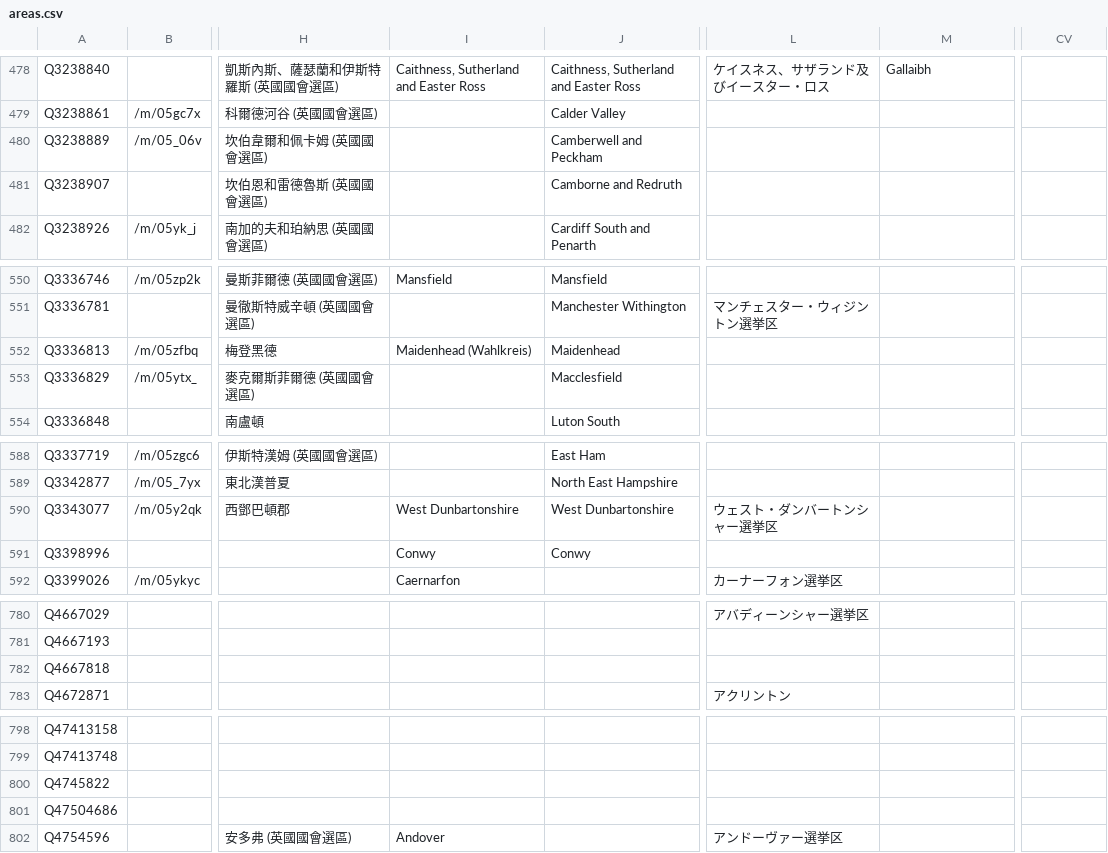
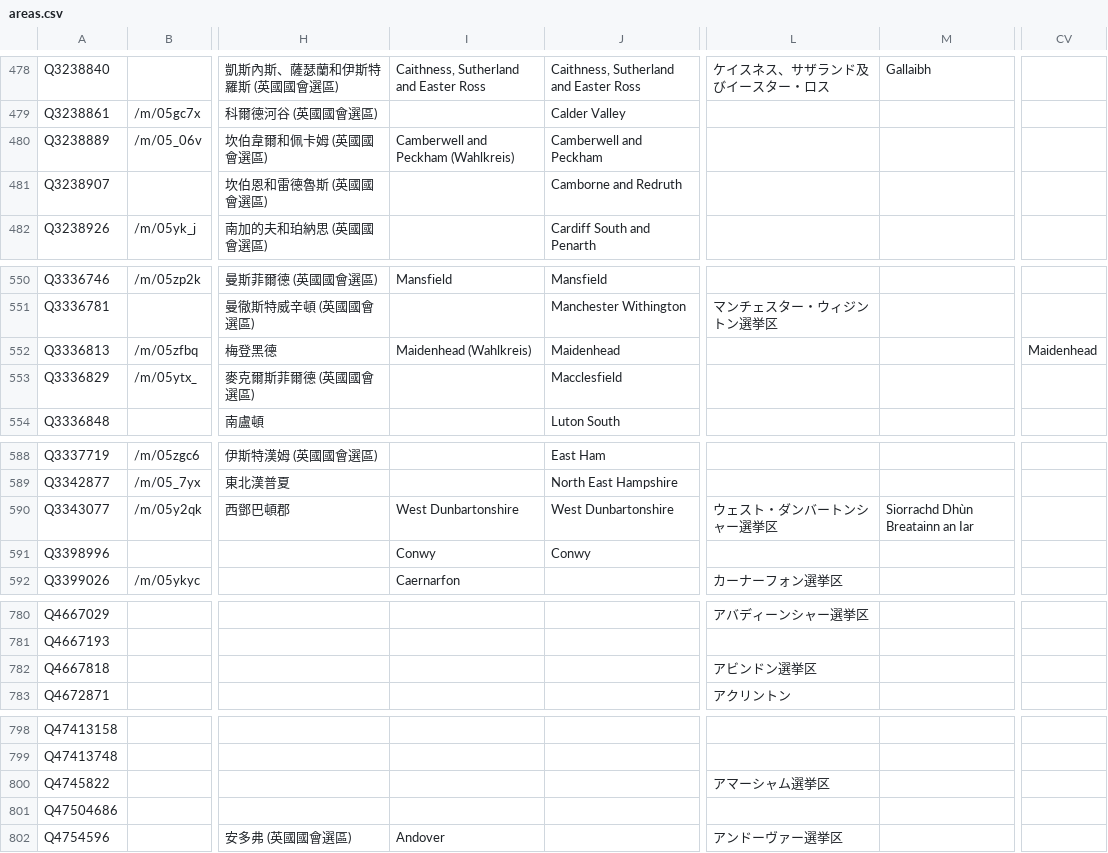
Before and after one commit to loudspeek/representa, a CSV file: data/UK/Commons/sources/morph/areas.csv, drawn as a sheet; only a part is shown, gaps mark what is left out; the diff covers the shown part only; the diff names each change by its address in the sheet, - before the commit and + after, or states it on an @@ line.

```diff
--- a/data/UK/Commons/sources/morph/areas.csv
+++ b/data/UK/Commons/sources/morph/areas.csv
-I480: (empty)
+I480: Camberwell and Peckham (Wahlkreis)
-CV552: (empty)
+CV552: Maidenhead
-M590: (empty)
+M590: Siorrachd Dhùn Breatainn an Iar
-L782: (empty)
+L782: アビンドン選挙区
-L800: (empty)
+L800: アマーシャム選挙区
```
Also changed, not shown: 33 edited cells elsewhere in this file, data/UK/Commons/term-56.csv, data/UK/Commons/term-58.csv, 13 other files.
